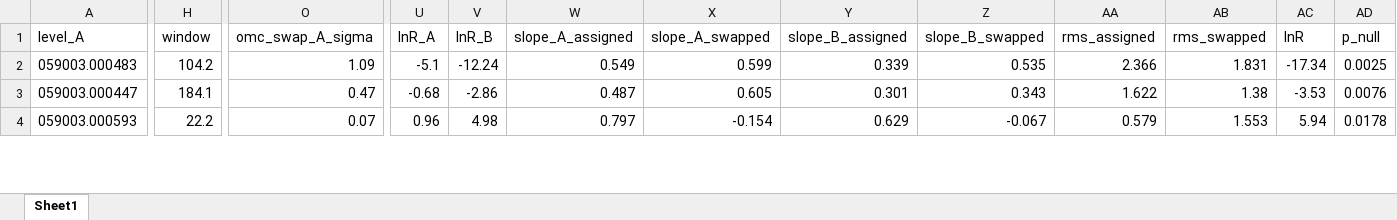
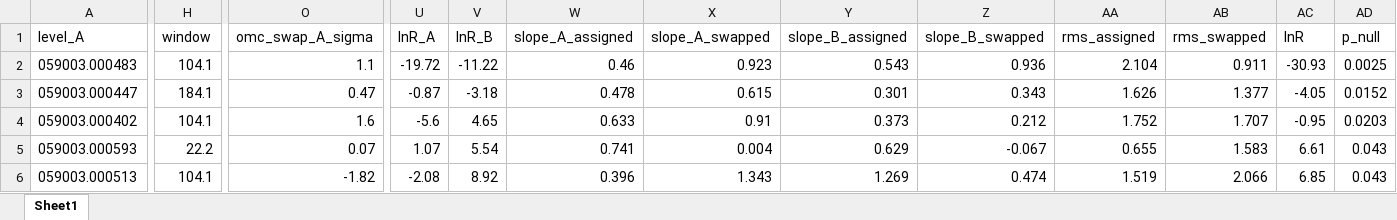
Before and after one commit to yralchen1/TableExtraction, an Excel workbook: LineClass/level_interchange.xlsx, sheet Sheet1, drawn as a sheet; only a part is shown, gaps mark what is left out; values as stored, in another font and other column widths than the file's, no borders; addresses are those after the commit; rows hold the shown columns only; the diff covers the shown part only; the diff names each change by its address in the sheet, - before the commit and + after, or states it on an @@ line.

Commit message:
level swapping

```diff
--- a/LineClass/level_interchange.xlsx (sheet Sheet1)
+++ b/LineClass/level_interchange.xlsx (sheet Sheet1)
-H2 (window): 104.2
+H2 (window): 104.1
-O2 (omc_swap_A_sigma): 1.09
+O2 (omc_swap_A_sigma): 1.1
-U2 (lnR_A): -5.1
+U2 (lnR_A): -19.72
-V2 (lnR_B): -12.24
+V2 (lnR_B): -11.22
-W2 (slope_A_assigned): 0.549
+W2 (slope_A_assigned): 0.46
-X2 (slope_A_swapped): 0.599
+X2 (slope_A_swapped): 0.923
-Y2 (slope_B_assigned): 0.339
+Y2 (slope_B_assigned): 0.543
-Z2 (slope_B_swapped): 0.535
+Z2 (slope_B_swapped): 0.936
-AA2 (rms_assigned): 2.366
+AA2 (rms_assigned): 2.104
-AB2 (rms_swapped): 1.831
+AB2 (rms_swapped): 0.911
-AC2 (lnR): -17.34
+AC2 (lnR): -30.93
-U3 (lnR_A): -0.68
+U3 (lnR_A): -0.87
-V3 (lnR_B): -2.86
+V3 (lnR_B): -3.18
-W3 (slope_A_assigned): 0.487
+W3 (slope_A_assigned): 0.478
-X3 (slope_A_swapped): 0.605
+X3 (slope_A_swapped): 0.615
-AA3 (rms_assigned): 1.622
+AA3 (rms_assigned): 1.626
-AB3 (rms_swapped): 1.38
+AB3 (rms_swapped): 1.377
-AC3 (lnR): -3.53
+AC3 (lnR): -4.05
-AD3 (p_null): 0.0076
+AD3 (p_null): 0.0152
+row 4: 059003.000402 | 104.1 | 1.6 | -5.6 | 4.65 | 0.633 | 0.91 | 0.373 | 0.212 | 1.752 | 1.707 | -0.95 | 0.0203
-U5 (lnR_A): 0.96
+U5 (lnR_A): 1.07
-V5 (lnR_B): 4.98
+V5 (lnR_B): 5.54
-W5 (slope_A_assigned): 0.797
+W5 (slope_A_assigned): 0.741
-X5 (slope_A_swapped): -0.154
+X5 (slope_A_swapped): 0.004
-AA5 (rms_assigned): 0.579
+AA5 (rms_assigned): 0.655
-AB5 (rms_swapped): 1.553
+AB5 (rms_swapped): 1.583
-AC5 (lnR): 5.94
+AC5 (lnR): 6.61
-AD5 (p_null): 0.0178
+AD5 (p_null): 0.043
+row 6: 059003.000513 | 104.1 | -1.82 | -2.08 | 8.92 | 0.396 | 1.343 | 1.269 | 0.474 | 1.519 | 2.066 | 6.85 | 0.043
```
Also changed, not shown: 4 added rows, 6 removed rows and 67 edited cells elsewhere in this sheet, LineClass/level_shift_report.xlsx, 30 other files.
